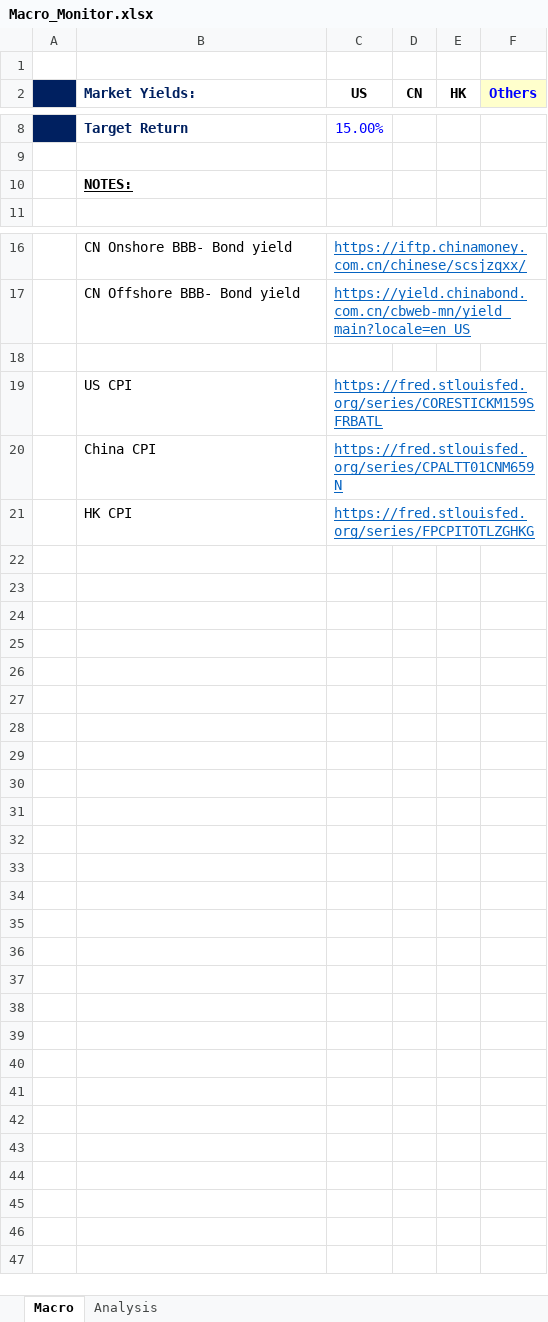
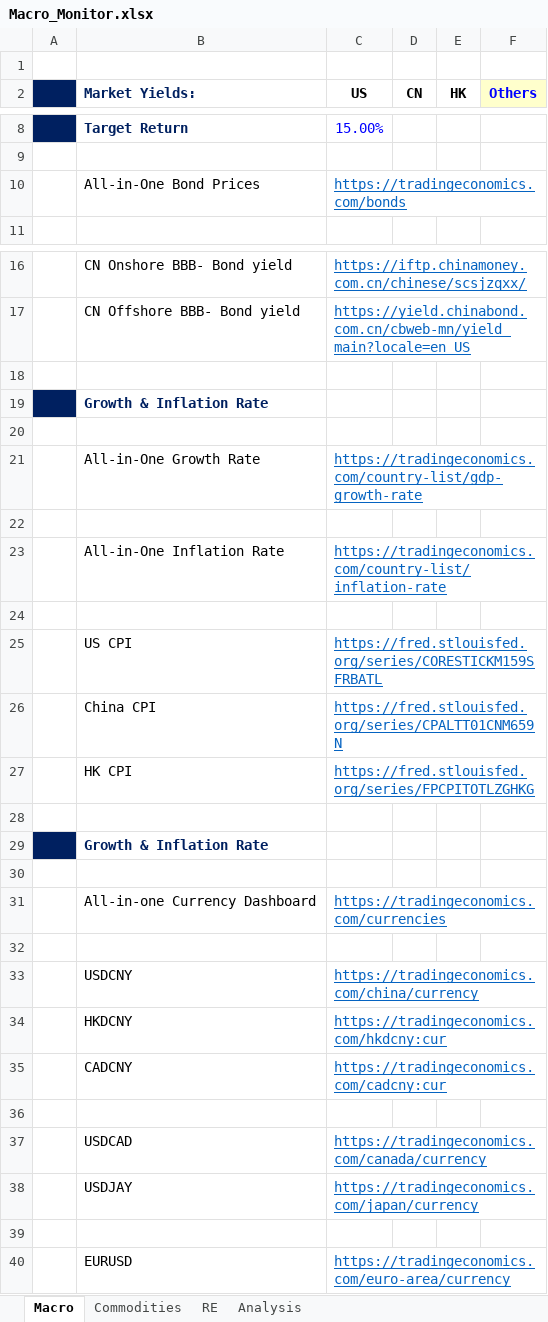
Before and after one commit to JerryChenz/Invest_Proc_Alpha, an Excel workbook: financial_models/Macro_Monitor.xlsx, sheet Macro, drawn as a sheet; only a part is shown, gaps mark what is left out; values as stored, in another font and other column widths than the file's, no borders; removed rows and columns are numbered as before the commit, all else as after; the diff names each change by its address in the sheet, - before the commit and + after, or states it on an @@ line.

```diff
--- a/financial_models/Macro_Monitor.xlsx (sheet Macro)
+++ b/financial_models/Macro_Monitor.xlsx (sheet Macro)
+sheet tab: Commodities
+sheet tab: RE
-row 10:  | NOTES:
+row 10:  | All-in-One Bond Prices | https://tradingeconomics.com/bonds
+row 19:  | Growth & Inflation Rate
+row 20: (empty)
+row 21:  | All-in-One Growth Rate | https://tradingeconomics.com/country-list/gdp-growth-rate
+row 22: (empty)
+row 23:  | All-in-One Inflation Rate | https://tradingeconomics.com/country-list/inflation-rate
+row 24: (empty)
+row 28: (empty)
+row 29:  | Growth & Inflation Rate
+row 30: (empty)
+row 31:  | All-in-one Currency Dashboard | https://tradingeconomics.com/currencies
+row 32: (empty)
+row 33:  | USDCNY | https://tradingeconomics.com/china/currency
+row 34:  | HKDCNY | https://tradingeconomics.com/hkdcny:cur
+row 35:  | CADCNY | https://tradingeconomics.com/cadcny:cur
+row 36: (empty)
+row 37:  | USDCAD | https://tradingeconomics.com/canada/currency
+row 38:  | USDJAY | https://tradingeconomics.com/japan/currency
+row 39: (empty)
+row 40:  | EURUSD | https://tradingeconomics.com/euro-area/currency
```
Also changed, not shown: sheet Analysis, hidden cells.
